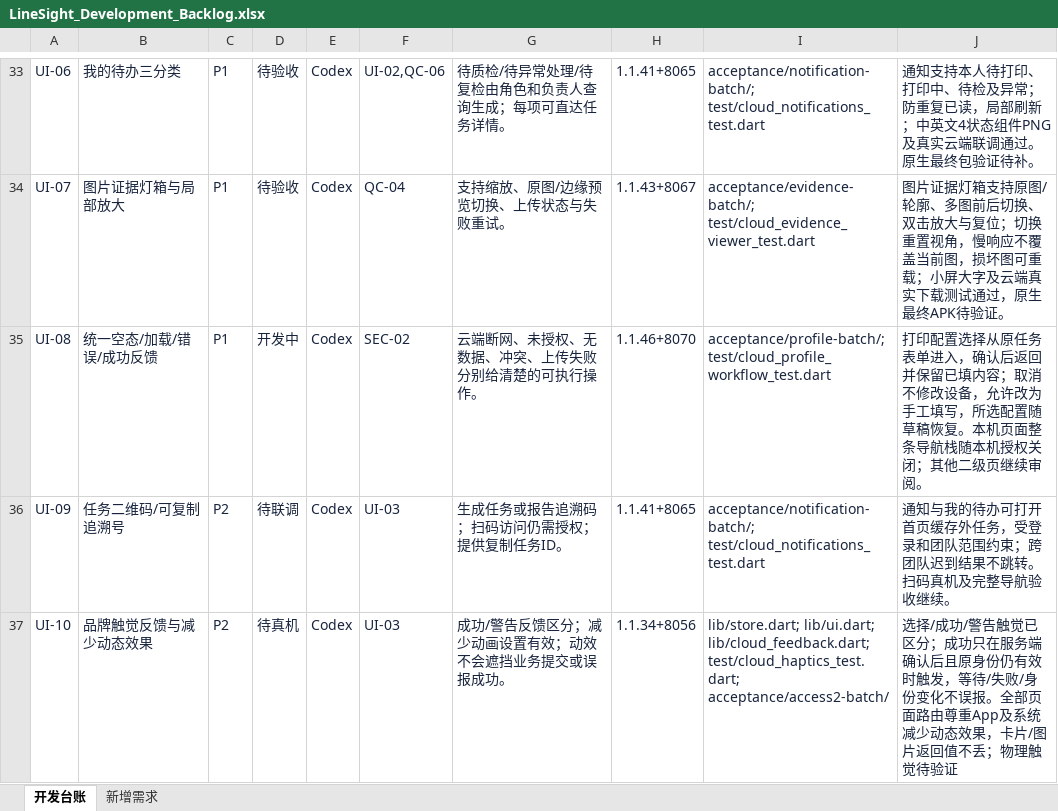
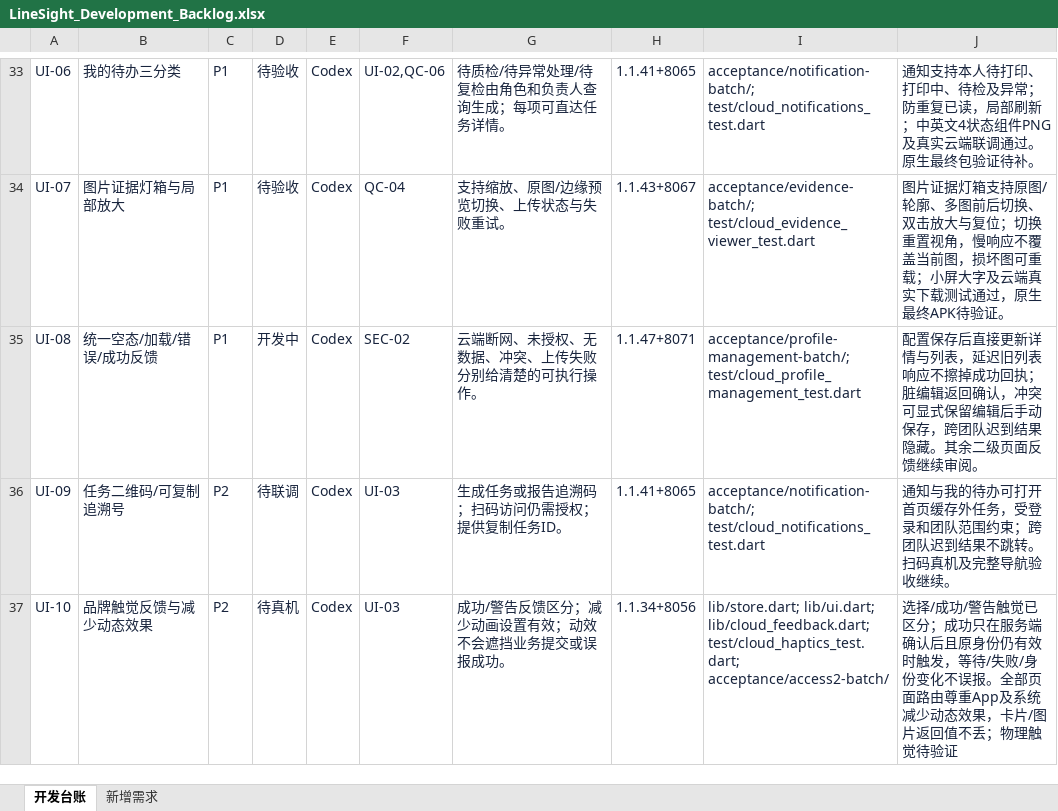
Before and after one commit to CeylanYang/LineSight, an Excel workbook: docs/product/linesight/LineSight_Development_Backlog.xlsx, sheet 开发台账, drawn as a sheet; only a part is shown, gaps mark what is left out; values as stored, in another font and other column widths than the file's, no borders; conditional formats and table styles not drawn; the diff covers the shown part only; the diff names each change by its address in the sheet, - before the commit and + after, or states it on an @@ line.

Commit message:
Add profile editing, copying and pinned checklist bindings

```diff
--- a/docs/product/linesight/LineSight_Development_Backlog.xlsx (sheet 开发台账)
+++ b/docs/product/linesight/LineSight_Development_Backlog.xlsx (sheet 开发台账)
-H35: 1.1.46+8070
+H35: 1.1.47+8071
-I35: acceptance/profile-batch/; test/cloud_profile_workflow_test.dart
+I35: acceptance/profile-management-batch/; test/cloud_profile_management_test.dart
-J35: 打印配置选择从原任务表单进入，确认后返回并保留已填内容；取消不修改设备，允许改为手工填写，所选配置随草稿恢复。本机页面整条导航栈随本机授权关闭；其他二级页继续审阅…
+J35: 配置保存后直接更新详情与列表，延迟旧列表响应不擦掉成功回执；脏编辑返回确认，冲突可显式保留编辑后手动保存，跨团队迟到结果隐藏。其余二级页面反馈继续审阅…
```
Also changed, not shown: 12 edited cells elsewhere in this sheet, 51 other files.
